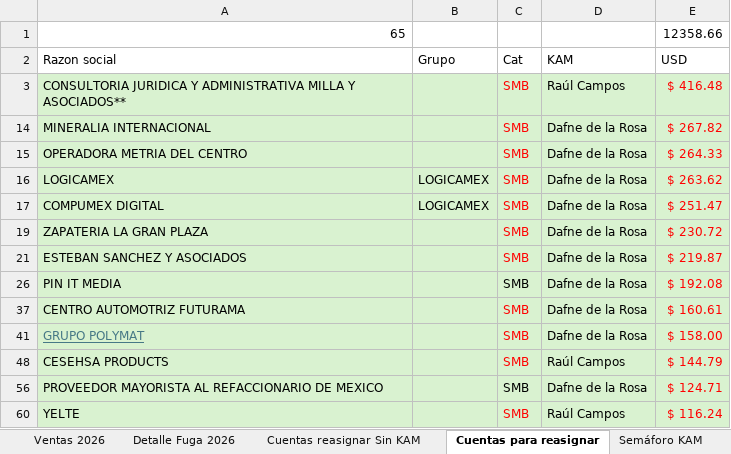
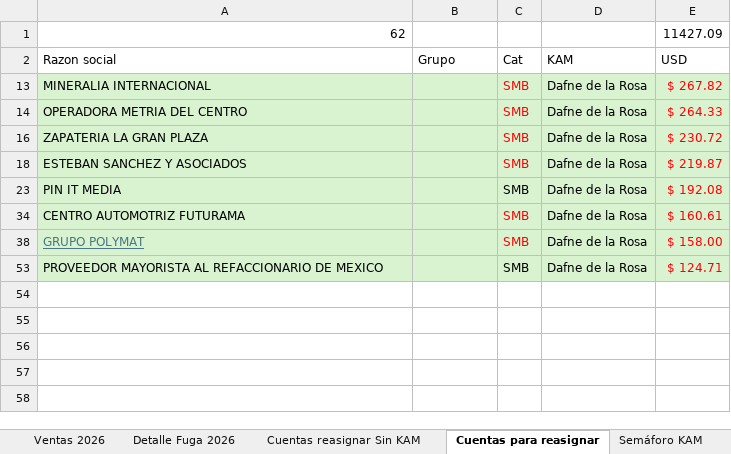
Before and after one commit to fdurancontreras4-ui/monitor-cartera-mx, an Excel workbook: cartera.xlsx, sheet Cuentas para reasignar, drawn as a sheet; values as stored, in another font and other column widths than the file's, no borders; conditional formats not drawn; removed rows and columns are numbered as before the commit, all else as after; the diff names each change by its address in the sheet, - before the commit and + after, or states it on an @@ line.

```diff
--- a/cartera.xlsx (sheet Cuentas para reasignar)
+++ b/cartera.xlsx (sheet Cuentas para reasignar)
-row 1: 65 |  |  |  | 12358.66
+row 1: 62 |  |  |  | 11427.09
-row 3: CONSULTORIA JURIDICA Y ADMINISTRATIVA MILLA Y ASOCIADOS** |  | SMB | Raúl Campos | $ 416.48
-row 16: LOGICAMEX | LOGICAMEX | SMB | Dafne de la Rosa | $ 263.62
-row 17: COMPUMEX DIGITAL | LOGICAMEX | SMB | Dafne de la Rosa | $ 251.47
@@ row 48 hidden: CESEHSA PRODUCTS |  | SMB | Raúl Campos | $ 144.79 @@
@@ row 60 hidden: YELTE |  | SMB | Raúl Campos | $ 116.24 @@
```
Also changed, not shown: sheet MARE MX, sheet Ventas 2026, sheet Resumen MARE, sheet Cuentas fugadas, sheet Semáforo KAM, sheet Detalle Fuga 2026, 1 more sheet, formulas that keep their value, hidden cells, 1 other file.
